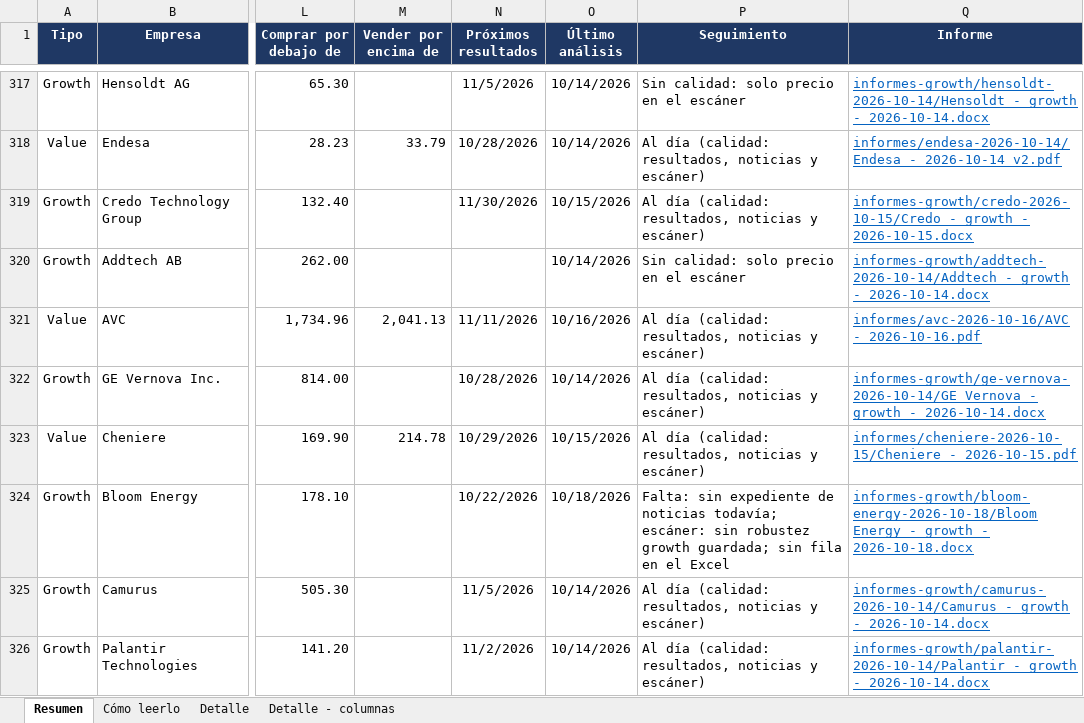
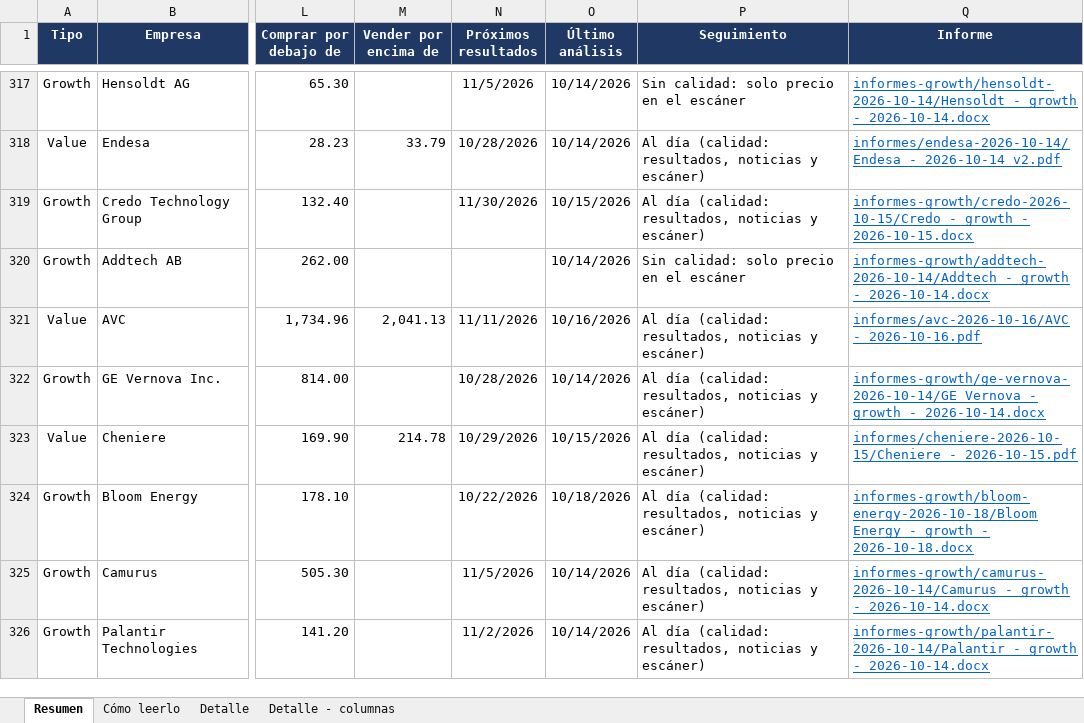
Before and after one commit to HotisS/analisis-inversion, an Excel workbook: seguimiento.xlsx, sheet Resumen, drawn as a sheet; only a part is shown, gaps mark what is left out; values as stored, in another font and other column widths than the file's, no borders; the diff covers the shown part only; the diff names each change by its address in the sheet, - before the commit and + after, or states it on an @@ line.

```diff
--- a/seguimiento.xlsx (sheet Resumen)
+++ b/seguimiento.xlsx (sheet Resumen)
-P324 (Seguimiento): Falta: sin expediente de noticias todavía; escáner: sin robustez growth guardada; sin fila en el Excel
+P324 (Seguimiento): Al día (calidad: resultados, noticias y escáner)
```
Also changed, not shown: 1 added row, 1 removed row and 3 edited cells elsewhere in this sheet, sheet Detalle, 2 other files.
